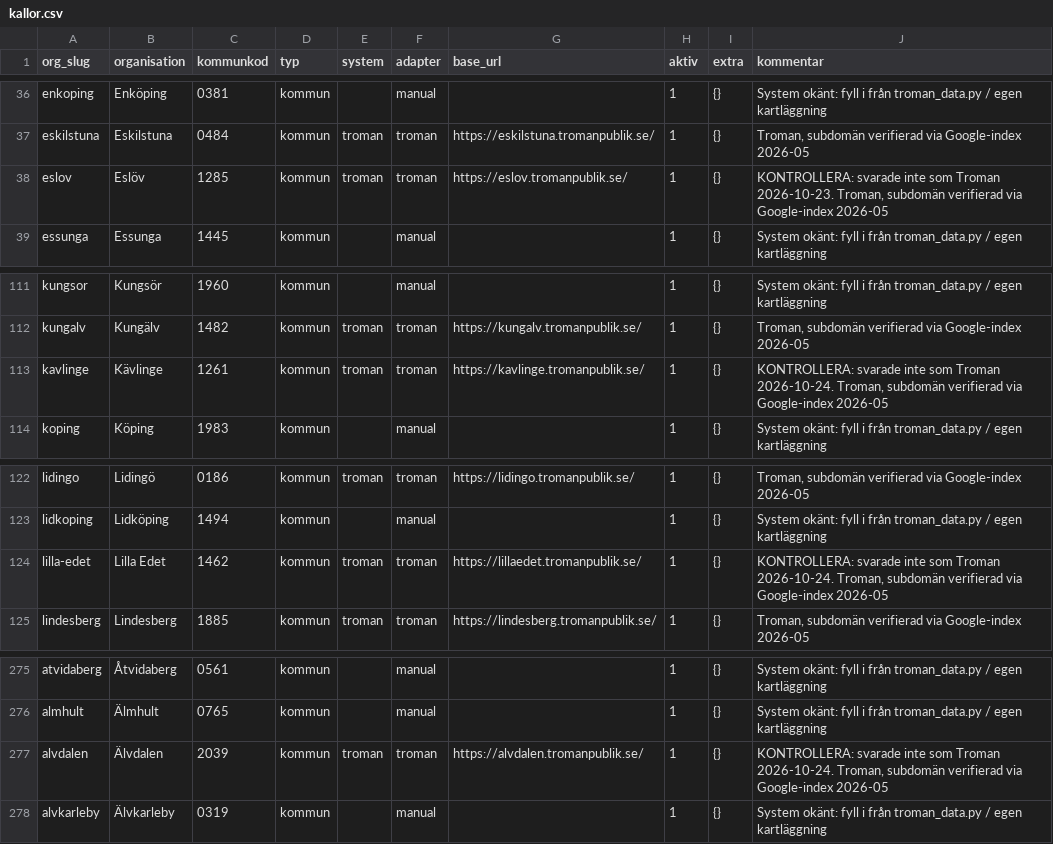
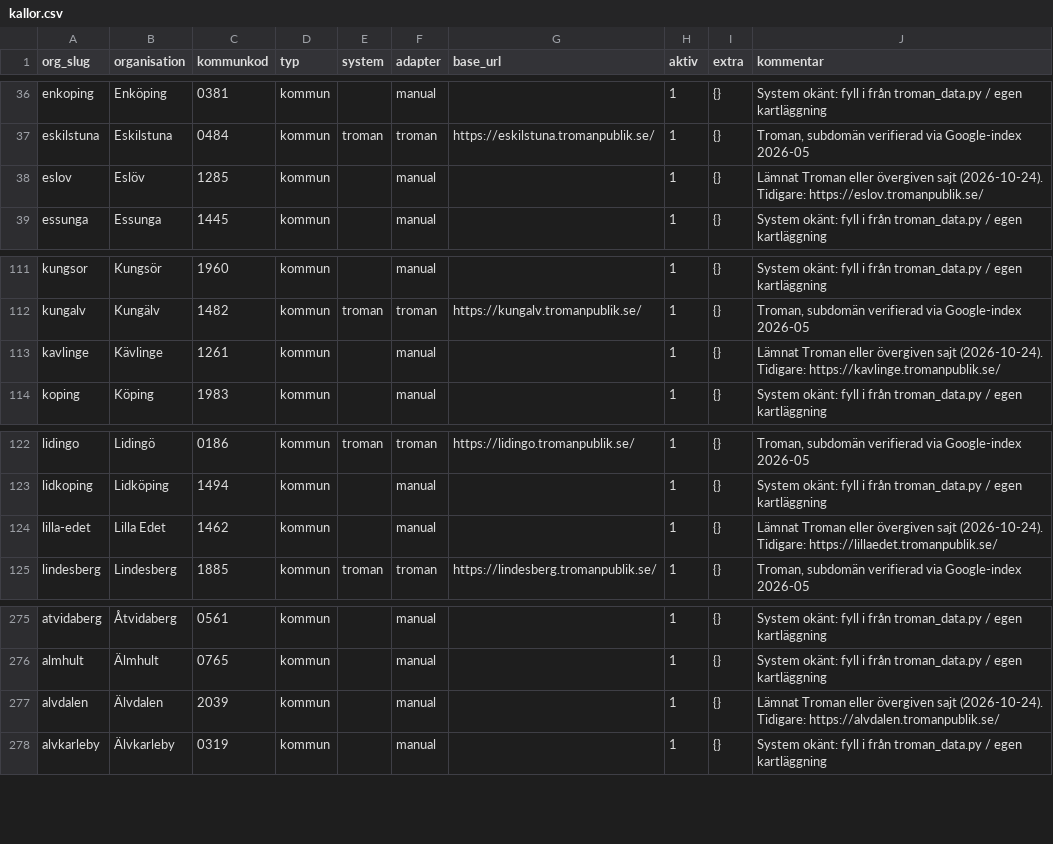
Before and after one commit to ordnaswe/plenum-insamling, a CSV file: config/kallor.csv, drawn as a sheet; only a part is shown, gaps mark what is left out.

Commit message:
Add files via upload

```diff
--- a/config/kallor.csv
+++ b/config/kallor.csv
@@ -37,3 +37,3 @@ enkoping,Enköping,0381,kommun,,manual,,1,{},System okänt: fyll i från troman_
 eskilstuna,Eskilstuna,0484,kommun,troman,troman,https://eskilstuna.tromanpublik.se/,1,{},"Troman, subdomän verifierad via Google-index 2026-05"
-eslov,Eslöv,1285,kommun,troman,troman,https://eslov.tromanpublik.se/,1,{},"KONTROLLERA: svarade inte som Troman 2026-10-23. Troman, subdomän verifierad via Google-index 2026-05"
+eslov,Eslöv,1285,kommun,,manual,,1,{},Lämnat Troman eller övergiven sajt (2026-10-24). Tidigare: https://eslov.tromanpublik.se/
 essunga,Essunga,1445,kommun,,manual,,1,{},System okänt: fyll i från troman_data.py / egen kartläggning
@@ -112,3 +112,3 @@ kungsor,Kungsör,1960,kommun,,manual,,1,{},System okänt: fyll i från troman_da
 kungalv,Kungälv,1482,kommun,troman,troman,https://kungalv.tromanpublik.se/,1,{},"Troman, subdomän verifierad via Google-index 2026-05"
-kavlinge,Kävlinge,1261,kommun,troman,troman,https://kavlinge.tromanpublik.se/,1,{},"KONTROLLERA: svarade inte som Troman 2026-10-24. Troman, subdomän verifierad via Google-index 2026-05"
+kavlinge,Kävlinge,1261,kommun,,manual,,1,{},Lämnat Troman eller övergiven sajt (2026-10-24). Tidigare: https://kavlinge.tromanpublik.se/
 koping,Köping,1983,kommun,,manual,,1,{},System okänt: fyll i från troman_data.py / egen kartläggning
@@ -123,3 +123,3 @@ lidingo,Lidingö,0186,kommun,troman,troman,https://lidingo.tromanpublik.se/,1,{}
 lidkoping,Lidköping,1494,kommun,,manual,,1,{},System okänt: fyll i från troman_data.py / egen kartläggning
-lilla-edet,Lilla Edet,1462,kommun,troman,troman,https://lillaedet.tromanpublik.se/,1,{},"KONTROLLERA: svarade inte som Troman 2026-10-24. Troman, subdomän verifierad via Google-index 2026-05"
+lilla-edet,Lilla Edet,1462,kommun,,manual,,1,{},Lämnat Troman eller övergiven sajt (2026-10-24). Tidigare: https://lillaedet.tromanpublik.se/
 lindesberg,Lindesberg,1885,kommun,troman,troman,https://lindesberg.tromanpublik.se/,1,{},"Troman, subdomän verifierad via Google-index 2026-05"
@@ -276,3 +276,3 @@ atvidaberg,Åtvidaberg,0561,kommun,,manual,,1,{},System okänt: fyll i från tro
 almhult,Älmhult,0765,kommun,,manual,,1,{},System okänt: fyll i från troman_data.py / egen kartläggning
-alvdalen,Älvdalen,2039,kommun,troman,troman,https://alvdalen.tromanpublik.se/,1,{},"KONTROLLERA: svarade inte som Troman 2026-10-24. Troman, subdomän verifierad via Google-index 2026-05"
+alvdalen,Älvdalen,2039,kommun,,manual,,1,{},Lämnat Troman eller övergiven sajt (2026-10-24). Tidigare: https://alvdalen.tromanpublik.se/
 alvkarleby,Älvkarleby,0319,kommun,,manual,,1,{},System okänt: fyll i från troman_data.py / egen kartläggning
```
